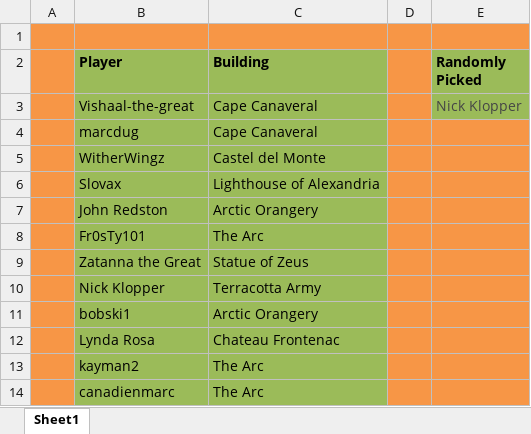
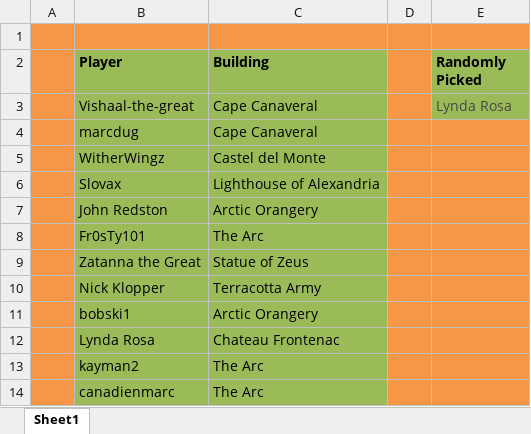
Before and after one commit to LazarusLottery/LazarusLottery.github.io, an Excel workbook: RandomPicker.xlsx, sheet Sheet1, drawn as a sheet; values as stored, in another font and other column widths than the file's, no borders; the diff names each change by its address in the sheet, - before the commit and + after, or states it on an @@ line.

```diff
--- a/RandomPicker.xlsx (sheet Sheet1)
+++ b/RandomPicker.xlsx (sheet Sheet1)
-E3 (Randomly Picked): Nick Klopper
+E3 (Randomly Picked): Lynda Rosa
```
Also changed, not shown: 2 other files.
